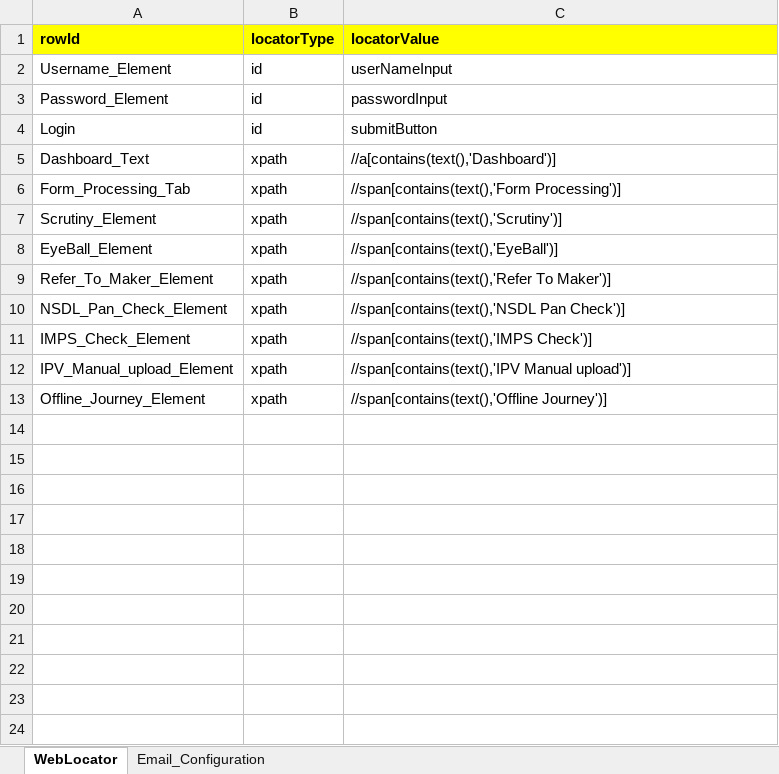
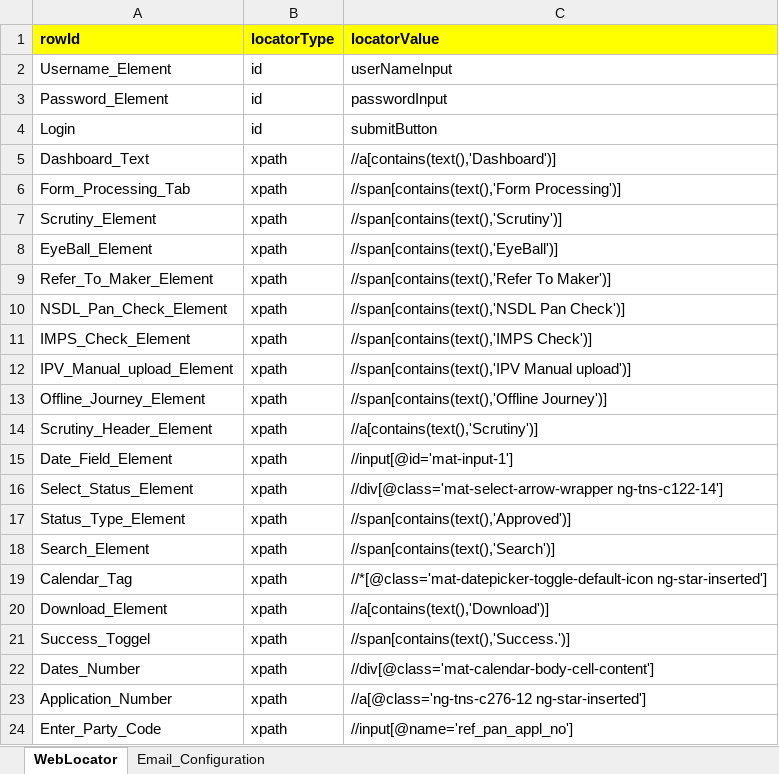
Before and after one commit to kantilal1/Angel_Broking_Automation, an Excel workbook: Angel_Broking/Angel/DriverFile/UIMAP.xlsx, sheet WebLocator, drawn as a sheet; values as stored, in another font and other column widths than the file's, no borders; the diff names each change by its address in the sheet, - before the commit and + after, or states it on an @@ line.

Commit message:
code till search particular application

```diff
--- a/Angel_Broking/Angel/DriverFile/UIMAP.xlsx (sheet WebLocator)
+++ b/Angel_Broking/Angel/DriverFile/UIMAP.xlsx (sheet WebLocator)
+row 14: Scrutiny_Header_Element | xpath | //a[contains(text(),'Scrutiny')]
+row 15: Date_Field_Element | xpath | //input[@id='mat-input-1']
+row 16: Select_Status_Element | xpath | //div[@class='mat-select-arrow-wrapper ng-tns-c122-14']
+row 17: Status_Type_Element | xpath | //span[contains(text(),'Approved')]
+row 18: Search_Element | xpath | //span[contains(text(),'Search')]
+row 19: Calendar_Tag | xpath | //*[@class='mat-datepicker-toggle-default-icon ng-star-inserted']
+row 20: Download_Element | xpath | //a[contains(text(),'Download')]
+row 21: Success_Toggel | xpath | //span[contains(text(),'Success.')]
+row 22: Dates_Number | xpath | //div[@class='mat-calendar-body-cell-content']
+row 23: Application_Number | xpath | //a[@class='ng-tns-c276-12 ng-star-inserted']
+row 24: Enter_Party_Code | xpath | //input[@name='ref_pan_appl_no']
```
Also changed, not shown: Angel_Broking/Angel/DriverFile/ApplicationData.xlsx, 40 other files.
